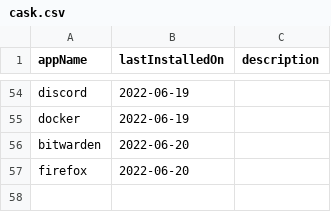
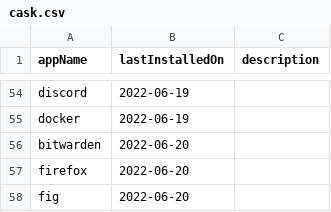
Before and after one commit to AshikNesin/dotfiles, a CSV file: config/apps/cask.csv, drawn as a sheet; only a part is shown, gaps mark what is left out; the diff names each change by its address in the sheet, - before the commit and + after, or states it on an @@ line.

```diff
--- a/config/apps/cask.csv
+++ b/config/apps/cask.csv
+row 58: fig | 2022-06-20
```
Also changed, not shown: 1 other file.
